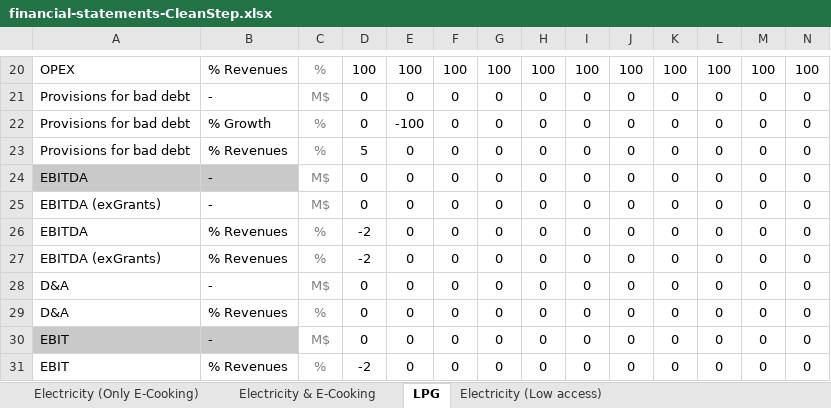
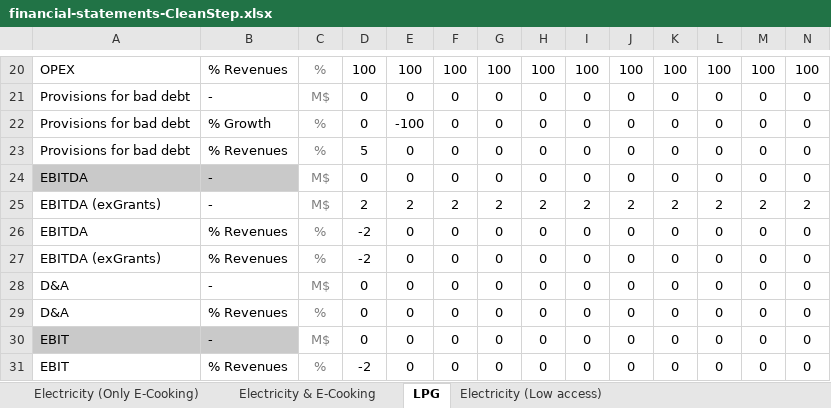
Before and after one commit to Almudenagarrido/CC-WBT-AI, an Excel workbook: backend/Rwanda/financial-statements-CleanStep.xlsx, sheet LPG, drawn as a sheet; only a part is shown, gaps mark what is left out; values as stored, in another font and other column widths than the file's, no borders; removed rows and columns are numbered as before the commit, all else as after; rows hold the shown columns only; the diff names each change by its address in the sheet, - before the commit and + after, or states it on an @@ line.

```diff
--- a/backend/Rwanda/financial-statements-CleanStep.xlsx (sheet LPG)
+++ b/backend/Rwanda/financial-statements-CleanStep.xlsx (sheet LPG)
-row 25: EBITDA (exGrants) | - | M$ | 0 | 0 | 0 | 0 | 0 | 0 | 0 | 0 | 0 | 0 | 0
+row 25: EBITDA (exGrants) | - | M$ | 2 | 2 | 2 | 2 | 2 | 2 | 2 | 2 | 2 | 2 | 2
```
Also changed, not shown: sheet Electricity (Only E-Cooking), backend/Rwanda/carbon-credits-general.xlsx, backend/Rwanda/financial-statements-Aligned.xlsx, 2 other files.
